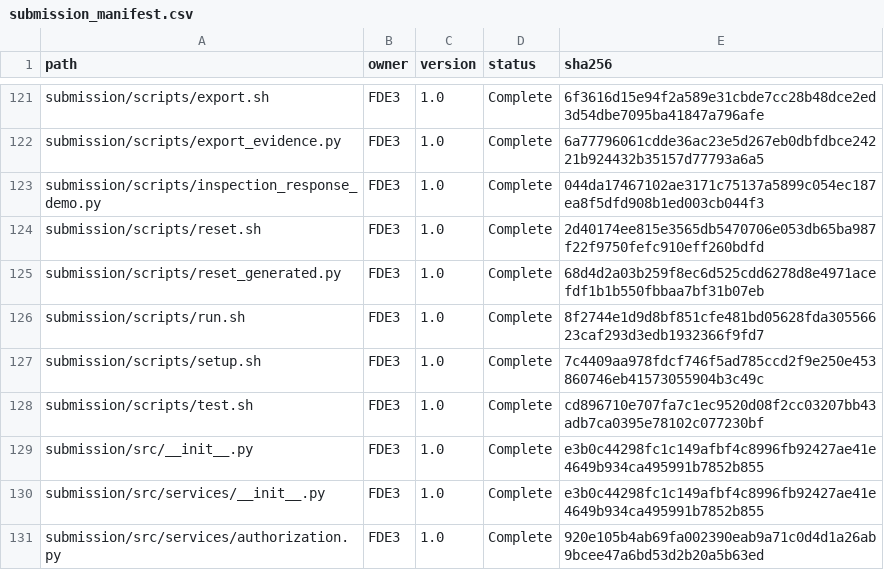
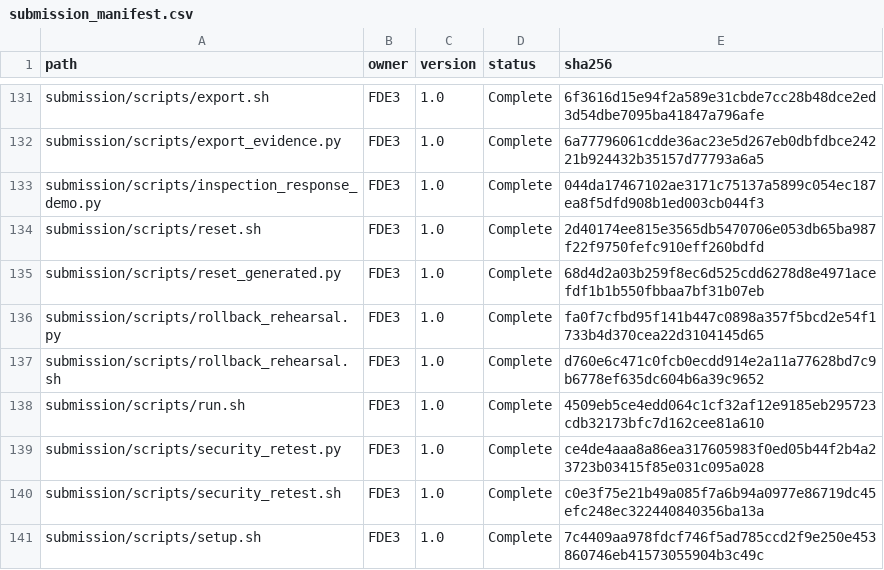
Before and after one commit to VenkataDineshPuranam/Team3_AEGIS_Pharma_Capstone_V1, a CSV file: submission/evidence/submission_manifest.csv, drawn as a sheet; only a part is shown, gaps mark what is left out; the shorter side is filled out with more unchanged rows; the diff covers the shown part only.

```diff
--- a/submission/evidence/submission_manifest.csv
+++ b/submission/evidence/submission_manifest.csv
@@ -125,3 +135,7 @@ submission/scripts/reset.sh,FDE3,1.0,Complete,2d40174ee815e3565db5470706e053db65
 submission/scripts/reset_generated.py,FDE3,1.0,Complete,68d4d2a03b259f8ec6d525cdd6278d8e4971acefdf1b1b550fbbaa7bf31b07eb
-submission/scripts/run.sh,FDE3,1.0,Complete,8f2744e1d9d8bf851cfe481bd05628fda30556623caf293d3edb1932366f9fd7
+submission/scripts/rollback_rehearsal.py,FDE3,1.0,Complete,fa0f7cfbd95f141b447c0898a357f5bcd2e54f1733b4d370cea22d3104145d65
+submission/scripts/rollback_rehearsal.sh,FDE3,1.0,Complete,d760e6c471c0fcb0ecdd914e2a11a77628bd7c9b6778ef635dc604b6a39c9652
+submission/scripts/run.sh,FDE3,1.0,Complete,4509eb5ce4edd064c1cf32af12e9185eb295723cdb32173bfc7d162cee81a610
+submission/scripts/security_retest.py,FDE3,1.0,Complete,ce4de4aaa8a86ea317605983f0ed05b44f2b4a23723b03415f85e031c095a028
+submission/scripts/security_retest.sh,FDE3,1.0,Complete,c0e3f75e21b49a085f7a6b94a0977e86719dc45efc248ec322440840356ba13a
 submission/scripts/setup.sh,FDE3,1.0,Complete,7c4409aa978fdcf746f5ad785ccd2f9e250e453860746eb41573055904b3c49c
```
Also changed, not shown: 14 added rows and 62 edited cells elsewhere in this file, submission/evidence/file_hashes.csv, 53 other files.
